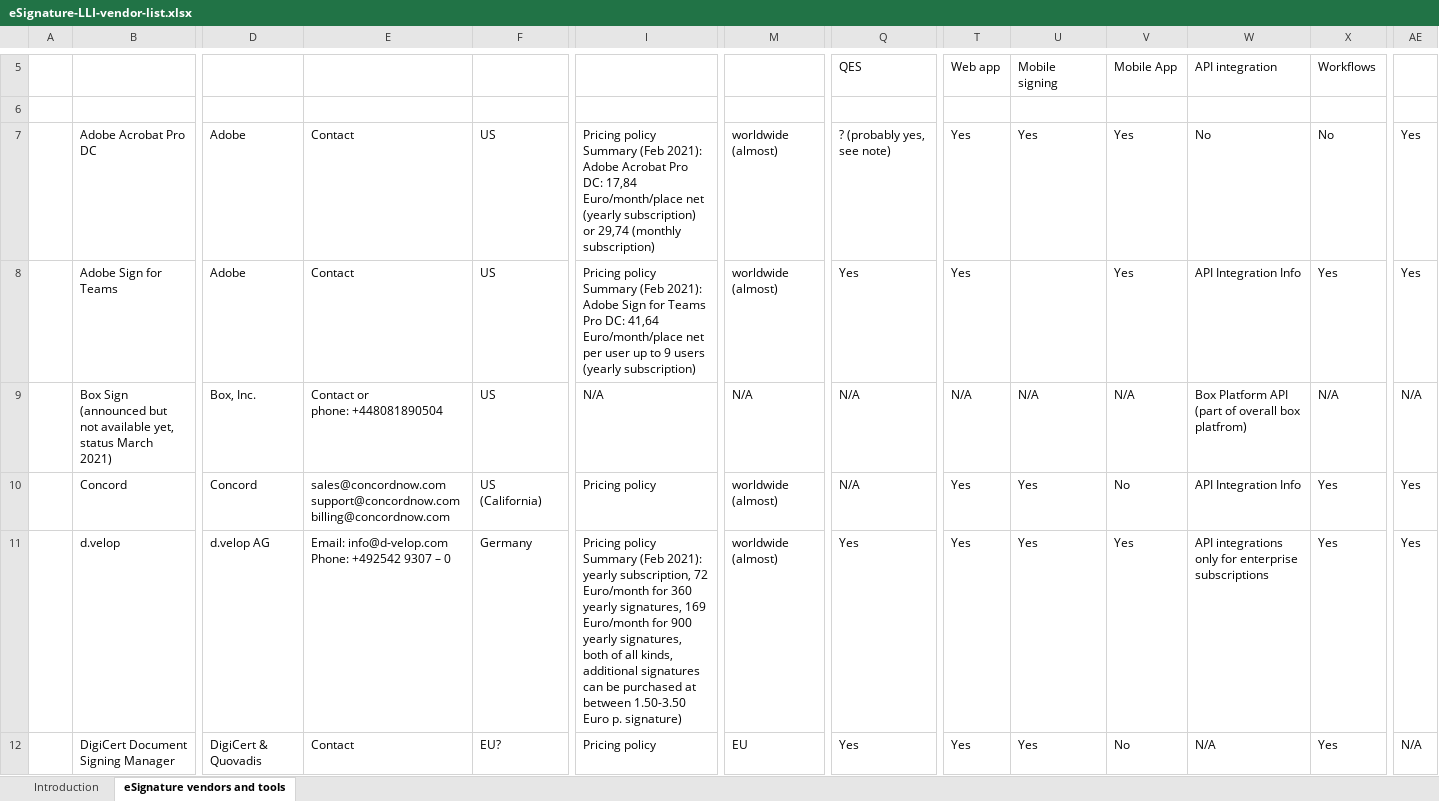
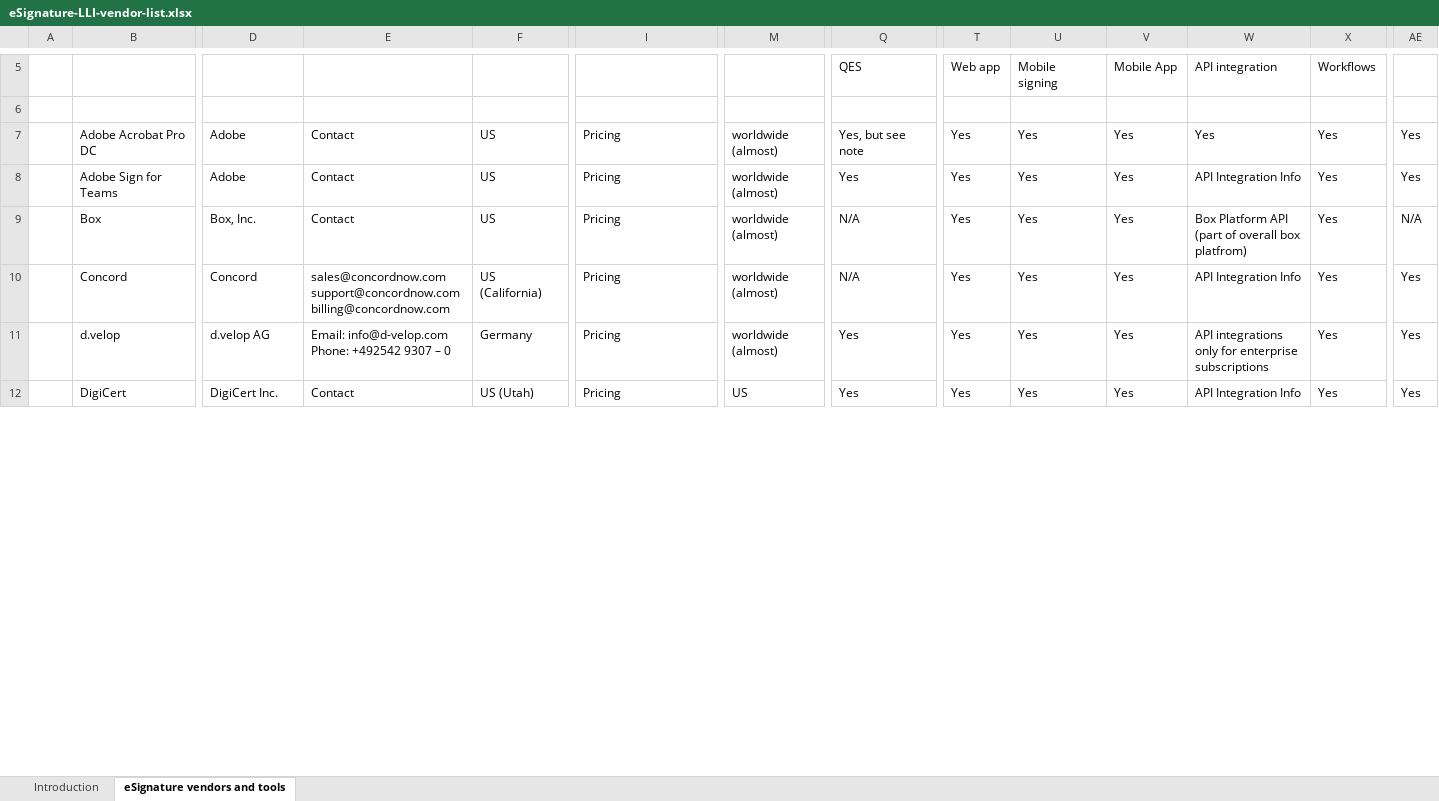
Before and after one commit to Liquid-Legal-Institute/eSignature, an Excel workbook: deliverables/eSignature-LLI-vendor-list.xlsx, sheet eSignature vendors and tools, drawn as a sheet; only a part is shown, gaps mark what is left out; values as stored, in another font and other column widths than the file's, no cell formats; charts and pictures not drawn; ↵ is a line break in a cell; the diff covers the shown part only; the diff names each change by its address in the sheet, - before the commit and + after, or states it on an @@ line.

Commit message:
updated vendor list (v1.1)

```diff
--- a/deliverables/eSignature-LLI-vendor-list.xlsx (sheet eSignature vendors and tools)
+++ b/deliverables/eSignature-LLI-vendor-list.xlsx (sheet eSignature vendors and tools)
-I7: Pricing policy ↵ Summary (Feb 2021): Adobe Acrobat Pro DC: 17,84 Euro/month/place net (yearly subscription) or 29,74 (monthly subscription)
+I7: Pricing
-Q7: ? (probably yes, see note)
+Q7: Yes, but see note
-W7: No
+W7: Yes
-X7: No
+X7: Yes
-I8: Pricing policy ↵ Summary (Feb 2021): Adobe Sign for Teams Pro DC: 41,64 Euro/month/place net per user up to 9 users (yearly subscription)
+I8: Pricing
-U8: (empty)
+U8: Yes
-B9: Box Sign (announced but not available yet, status March 2021)
+B9: Box
-E9: Contact or ↵ phone: +448081890504
+E9: Contact
-I9: N/A
+I9: Pricing
-M9: N/A
+M9: worldwide (almost)
-T9: N/A
+T9: Yes
-U9: N/A
+U9: Yes
-V9: N/A
+V9: Yes
-X9: N/A
+X9: Yes
-I10: Pricing policy
+I10: Pricing
-V10: No
+V10: Yes
-I11: Pricing policy ↵ Summary (Feb 2021): yearly subscription, 72 Euro/month for 360 yearly signatures, 169 Euro/month for 900 yearly signatures, both of all kinds, additional signatures can be purchased at between 1.50-3.50 Euro p. signature)
+I11: Pricing
-B12: DigiCert Document Signing Manager
+B12: DigiCert
-D12: DigiCert & Quovadis
+D12: DigiCert Inc.
-F12: EU?
+F12: US (Utah)
-I12: Pricing policy
+I12: Pricing
-M12: EU
+M12: US
-V12: No
+V12: Yes
-W12: N/A
+W12: API Integration Info
-AE12: N/A
+AE12: Yes
```
Also changed, not shown: 7 added rows, 2 removed rows and 36 edited cells elsewhere in this sheet, sheet Introduction, cell formats.
